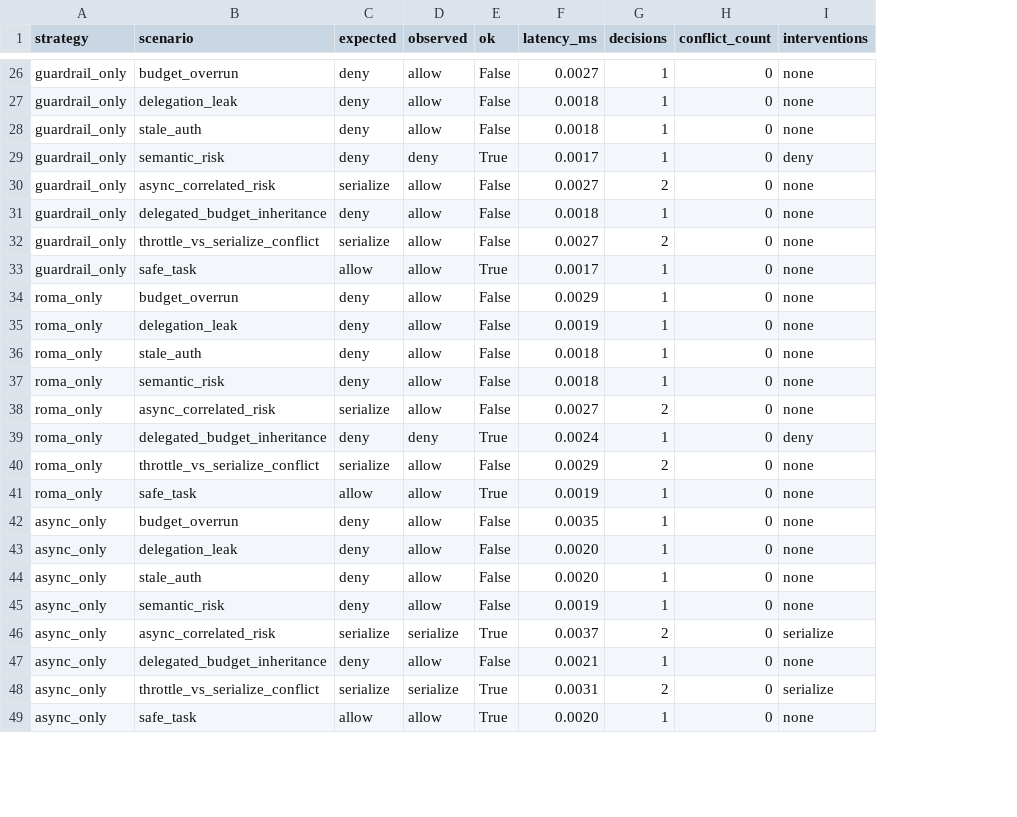
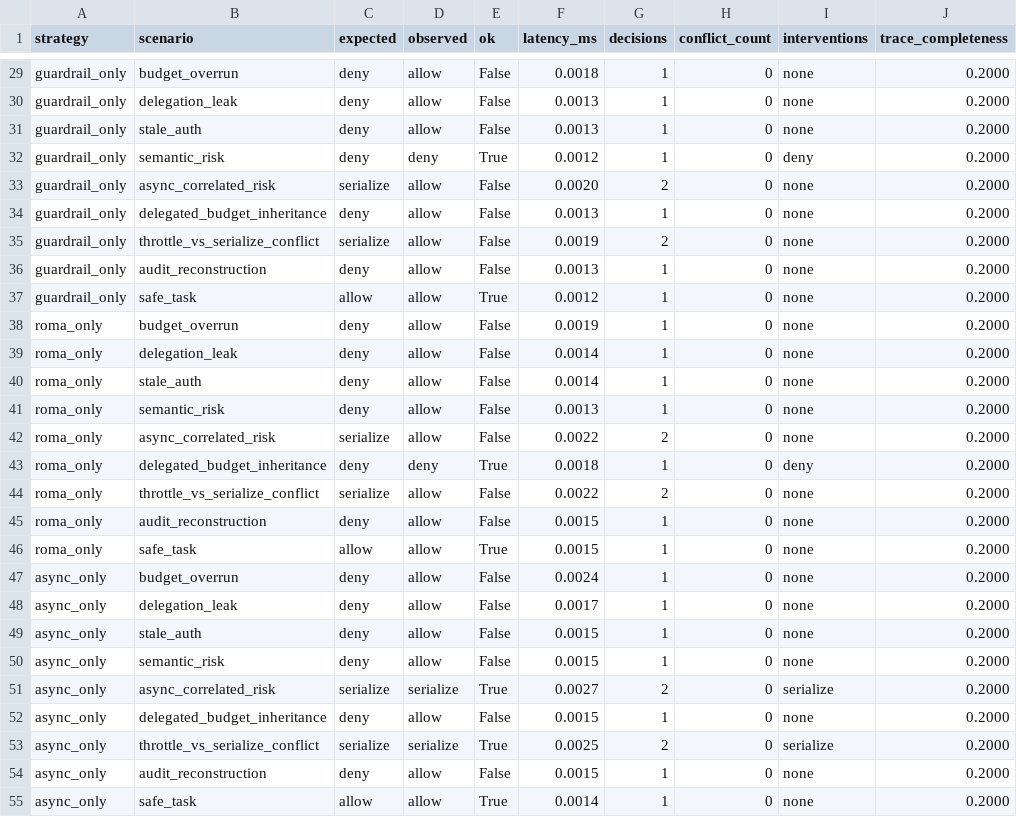
Before and after one commit to Abi5678/openclaw-governance-research, a CSV file: results/composition_benchmark_real_adapters.csv, drawn as a sheet; only a part is shown, gaps mark what is left out; addresses are those after the commit; the diff covers the shown part only; the diff names each change by its address in the sheet, - before the commit and + after, or states it on an @@ line.

```diff
--- a/results/composition_benchmark_real_adapters.csv
+++ b/results/composition_benchmark_real_adapters.csv
+column J (trace_completeness), rows 29-35: all 0.2000; rows 37-44: all 0.2000; rows 46-53: all 0.2000; row 55: 0.2000
-F29 (latency_ms): 0.0027
+F29 (latency_ms): 0.0018
-F30:F31 (latency_ms): 0.0018
+F30:F31 (latency_ms): 0.0013
-F32 (latency_ms): 0.0017
+F32 (latency_ms): 0.0012
-F33 (latency_ms): 0.0027
+F33 (latency_ms): 0.0020
-F34 (latency_ms): 0.0018
+F34 (latency_ms): 0.0013
-F35 (latency_ms): 0.0027
+F35 (latency_ms): 0.0019
+row 36: guardrail_only | audit_reconstruction | deny | allow | False | 0.0013 | 1 | 0 | none | 0.2000
-F37 (latency_ms): 0.0017
+F37 (latency_ms): 0.0012
-F38 (latency_ms): 0.0029
+F38 (latency_ms): 0.0019
-F39 (latency_ms): 0.0019
+F39 (latency_ms): 0.0014
-F40 (latency_ms): 0.0018
+F40 (latency_ms): 0.0014
-F41 (latency_ms): 0.0018
+F41 (latency_ms): 0.0013
-F42 (latency_ms): 0.0027
+F42 (latency_ms): 0.0022
-F43 (latency_ms): 0.0024
+F43 (latency_ms): 0.0018
-F44 (latency_ms): 0.0029
+F44 (latency_ms): 0.0022
+row 45: roma_only | audit_reconstruction | deny | allow | False | 0.0015 | 1 | 0 | none | 0.2000
-F46 (latency_ms): 0.0019
+F46 (latency_ms): 0.0015
-F47 (latency_ms): 0.0035
+F47 (latency_ms): 0.0024
-F48 (latency_ms): 0.0020
+F48 (latency_ms): 0.0017
-F49 (latency_ms): 0.0020
+F49 (latency_ms): 0.0015
-F50 (latency_ms): 0.0019
+F50 (latency_ms): 0.0015
-F51 (latency_ms): 0.0037
+F51 (latency_ms): 0.0027
-F52 (latency_ms): 0.0021
+F52 (latency_ms): 0.0015
-F53 (latency_ms): 0.0031
+F53 (latency_ms): 0.0025
+row 54: async_only | audit_reconstruction | deny | allow | False | 0.0015 | 1 | 0 | none | 0.2000
-F55 (latency_ms): 0.0020
+F55 (latency_ms): 0.0014
```
Also changed, not shown: 5 added rows and 39 edited cells elsewhere in this file, results/composition_benchmark.csv, results/governance_service_benchmark.csv, 9 other files.
